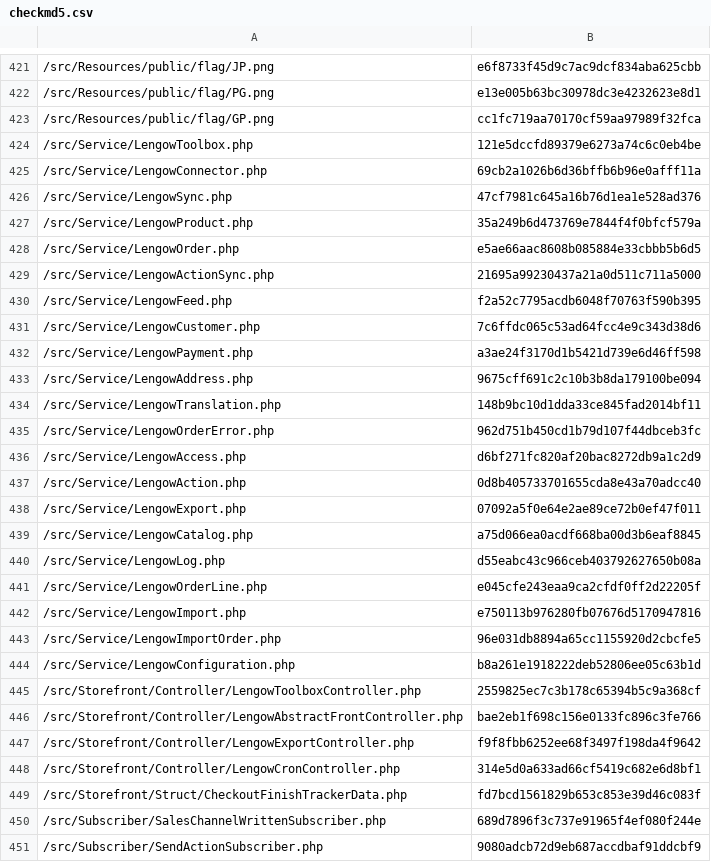
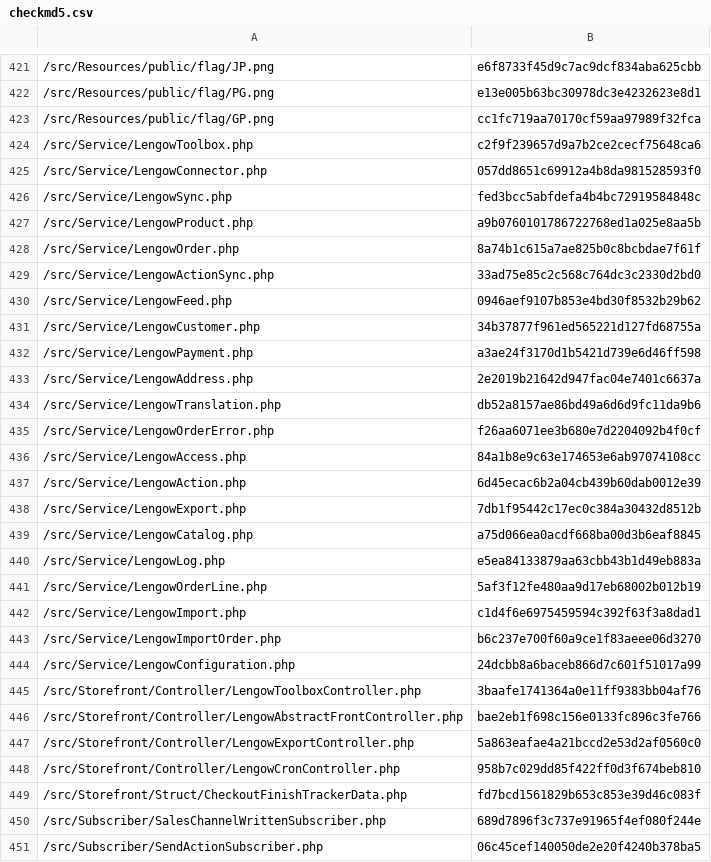
Before and after one commit to lengow/plugin-shopware6, a CSV file: src/Config/checkmd5.csv, drawn as a sheet; only a part is shown, gaps mark what is left out; the diff covers the shown part only.

```diff
--- a/src/Config/checkmd5.csv
+++ b/src/Config/checkmd5.csv
@@ -423,29 +423,29 @@
 /src/Resources/public/flag/GP.png|cc1fc719aa70170cf59aa97989f32fca
-/src/Service/LengowToolbox.php|121e5dccfd89379e6273a74c6c0eb4be
-/src/Service/LengowConnector.php|69cb2a1026b6d36bffb6b96e0afff11a
-/src/Service/LengowSync.php|47cf7981c645a16b76d1ea1e528ad376
-/src/Service/LengowProduct.php|35a249b6d473769e7844f4f0bfcf579a
-/src/Service/LengowOrder.php|e5ae66aac8608b085884e33cbbb5b6d5
-/src/Service/LengowActionSync.php|21695a99230437a21a0d511c711a5000
-/src/Service/LengowFeed.php|f2a52c7795acdb6048f70763f590b395
-/src/Service/LengowCustomer.php|7c6ffdc065c53ad64fcc4e9c343d38d6
+/src/Service/LengowToolbox.php|c2f9f239657d9a7b2ce2cecf75648ca6
+/src/Service/LengowConnector.php|057dd8651c69912a4b8da981528593f0
+/src/Service/LengowSync.php|fed3bcc5abfdefa4b4bc72919584848c
+/src/Service/LengowProduct.php|a9b0760101786722768ed1a025e8aa5b
+/src/Service/LengowOrder.php|8a74b1c615a7ae825b0c8bcbdae7f61f
+/src/Service/LengowActionSync.php|33ad75e85c2c568c764dc3c2330d2bd0
+/src/Service/LengowFeed.php|0946aef9107b853e4bd30f8532b29b62
+/src/Service/LengowCustomer.php|34b37877f961ed565221d127fd68755a
 /src/Service/LengowPayment.php|a3ae24f3170d1b5421d739e6d46ff598
-/src/Service/LengowAddress.php|9675cff691c2c10b3b8da179100be094
-/src/Service/LengowTranslation.php|148b9bc10d1dda33ce845fad2014bf11
-/src/Service/LengowOrderError.php|962d751b450cd1b79d107f44dbceb3fc
-/src/Service/LengowAccess.php|d6bf271fc820af20bac8272db9a1c2d9
-/src/Service/LengowAction.php|0d8b405733701655cda8e43a70adcc40
-/src/Service/LengowExport.php|07092a5f0e64e2ae89ce72b0ef47f011
+/src/Service/LengowAddress.php|2e2019b21642d947fac04e7401c6637a
+/src/Service/LengowTranslation.php|db52a8157ae86bd49a6d6d9fc11da9b6
+/src/Service/LengowOrderError.php|f26aa6071ee3b680e7d2204092b4f0cf
+/src/Service/LengowAccess.php|84a1b8e9c63e174653e6ab97074108cc
+/src/Service/LengowAction.php|6d45ecac6b2a04cb439b60dab0012e39
+/src/Service/LengowExport.php|7db1f95442c17ec0c384a30432d8512b
 /src/Service/LengowCatalog.php|a75d066ea0acdf668ba00d3b6eaf8845
-/src/Service/LengowLog.php|d55eabc43c966ceb403792627650b08a
-/src/Service/LengowOrderLine.php|e045cfe243eaa9ca2cfdf0ff2d22205f
-/src/Service/LengowImport.php|e750113b976280fb07676d5170947816
-/src/Service/LengowImportOrder.php|96e031db8894a65cc1155920d2cbcfe5
-/src/Service/LengowConfiguration.php|b8a261e1918222deb52806ee05c63b1d
-/src/Storefront/Controller/LengowToolboxController.php|2559825ec7c3b178c65394b5c9a368cf
+/src/Service/LengowLog.php|e5ea84133879aa63cbb43b1d49eb883a
+/src/Service/LengowOrderLine.php|5af3f12fe480aa9d17eb68002b012b19
+/src/Service/LengowImport.php|c1d4f6e6975459594c392f63f3a8dad1
+/src/Service/LengowImportOrder.php|b6c237e700f60a9ce1f83aeee06d3270
+/src/Service/LengowConfiguration.php|24dcbb8a6baceb866d7c601f51017a99
+/src/Storefront/Controller/LengowToolboxController.php|3baafe1741364a0e11ff9383bb04af76
 /src/Storefront/Controller/LengowAbstractFrontController.php|bae2eb1f698c156e0133fc896c3fe766
-/src/Storefront/Controller/LengowExportController.php|f9f8fbb6252ee68f3497f198da4f9642
-/src/Storefront/Controller/LengowCronController.php|314e5d0a633ad66cf5419c682e6d8bf1
+/src/Storefront/Controller/LengowExportController.php|5a863eafae4a21bccd2e53d2af0560c0
+/src/Storefront/Controller/LengowCronController.php|958b7c029dd85f422ff0d3f674beb810
 /src/Storefront/Struct/CheckoutFinishTrackerData.php|fd7bcd1561829b653c853e39d46c083f
 /src/Subscriber/SalesChannelWrittenSubscriber.php|689d7896f3c737e91965f4ef080f244e
-/src/Subscriber/SendActionSubscriber.php|9080adcb72d9eb687accdbaf91ddcbf9
+/src/Subscriber/SendActionSubscriber.php|06c45cef140050de2e20f4240b378ba5
```
Also changed, not shown: 17 edited cells elsewhere in this file, src/Translations/en-GB.csv, 43 other files.
